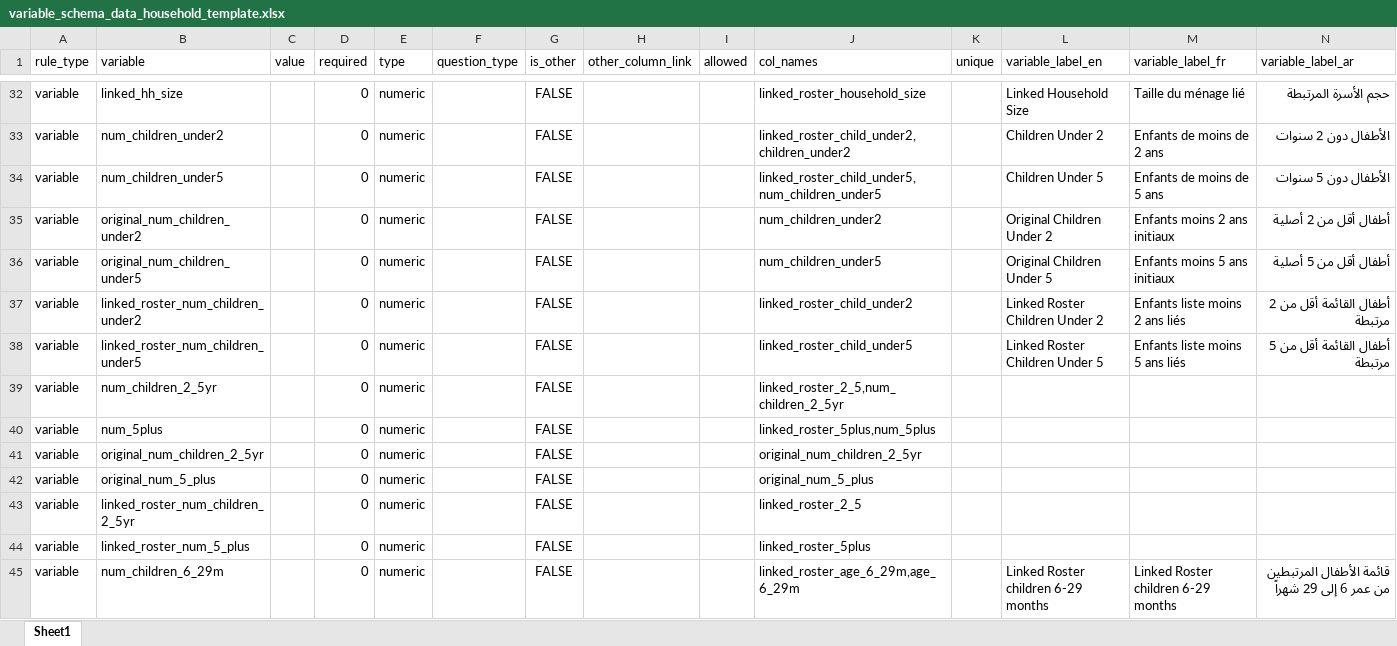
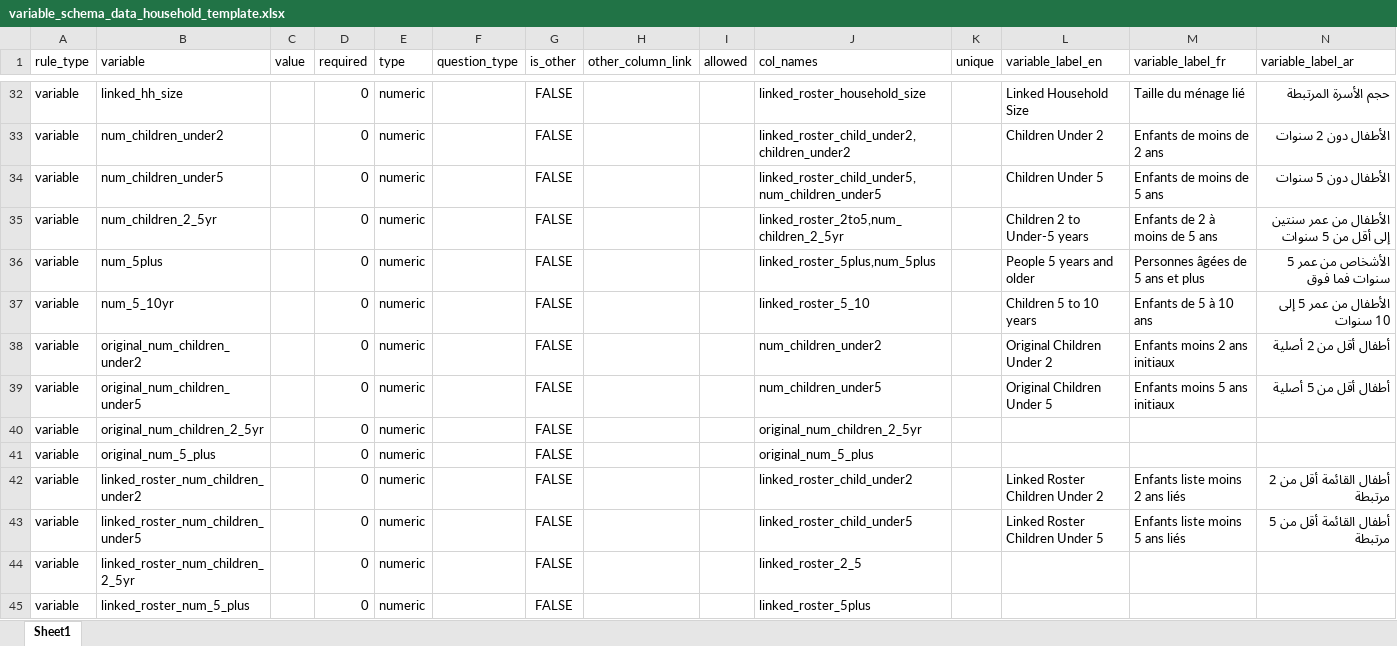
Before and after one commit to SaeedR1987/public_health_resources, an Excel workbook: inst/resources/variable_schema_data_household_template.xlsx, sheet Sheet1, drawn as a sheet; only a part is shown, gaps mark what is left out; the shorter side is filled out with more unchanged rows; values as stored, in another font and other column widths than the file's, no borders; conditional formats not drawn; removed rows and columns are numbered as before the commit, all else as after; rows hold the shown columns only; the diff names each change by its address in the sheet, - before the commit and + after, or states it on an @@ line.

```diff
--- a/inst/resources/variable_schema_data_household_template.xlsx (sheet Sheet1)
+++ b/inst/resources/variable_schema_data_household_template.xlsx (sheet Sheet1)
+row 35: variable | num_children_2_5yr |  | 0 | numeric |  | FALSE |  |  | linked_roster_2to5,num_children_2_5yr |  | Children 2 to Under-5 years | Enfants de 2 à moins de 5 ans | الأطفال من عمر سنتين إلى أقل من 5 سنوات
+row 36: variable | num_5plus |  | 0 | numeric |  | FALSE |  |  | linked_roster_5plus,num_5plus |  | People 5 years and older | Personnes âgées de 5 ans et plus | الأشخاص من عمر 5 سنوات فما فوق
+row 37: variable | num_5_10yr |  | 0 | numeric |  | FALSE |  |  | linked_roster_5_10 |  | Children 5 to 10 years | Enfants de 5 à 10 ans | الأطفال من عمر 5 إلى 10 سنوات
@@ row 41 moved to row 40: variable @@
@@ row 42 moved to row 41: variable @@
-row 39: variable | num_children_2_5yr |  | 0 | numeric |  | FALSE |  |  | linked_roster_2_5,num_children_2_5yr
-row 40: variable | num_5plus |  | 0 | numeric |  | FALSE |  |  | linked_roster_5plus,num_5plus
```
Also changed, not shown: inst/resources/dependency_schema_data_household_template.xlsx, inst/resources/quality_schema_data_quality_mortality_template.xlsx, 1 other file.
